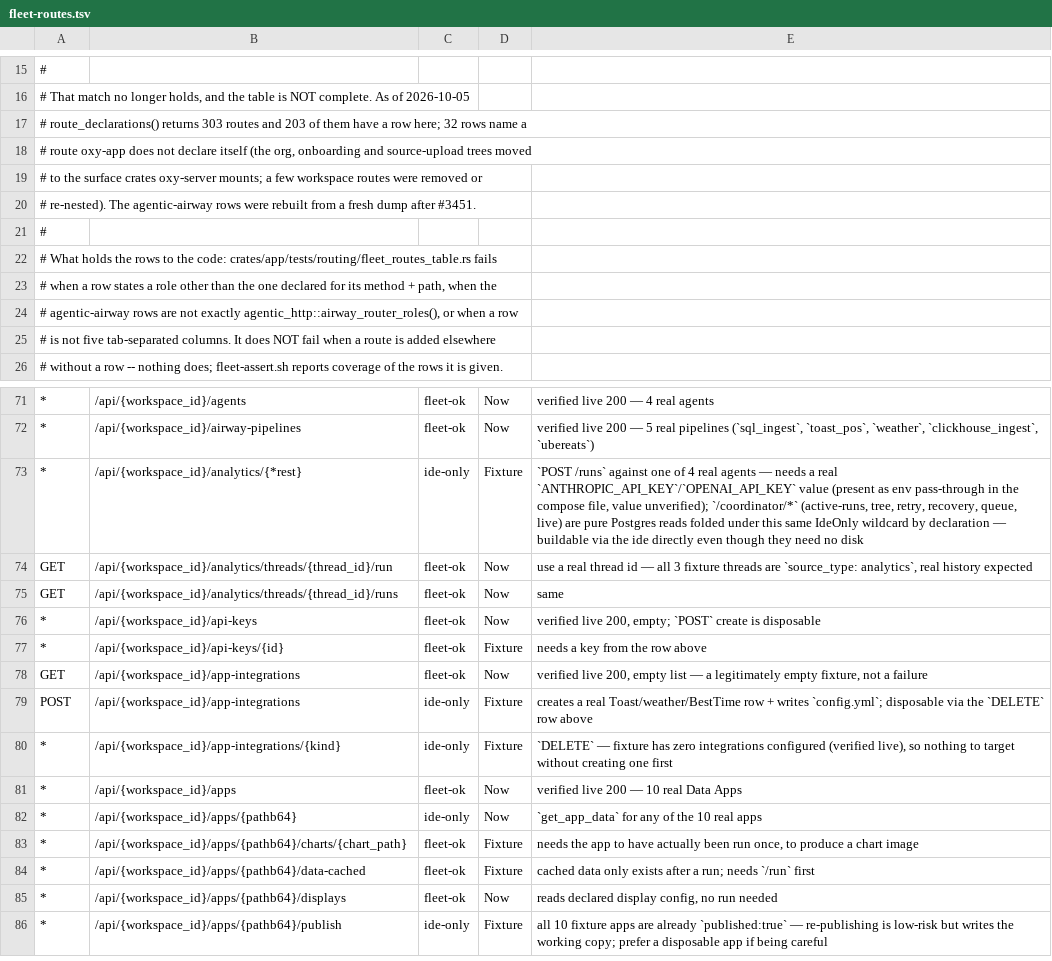
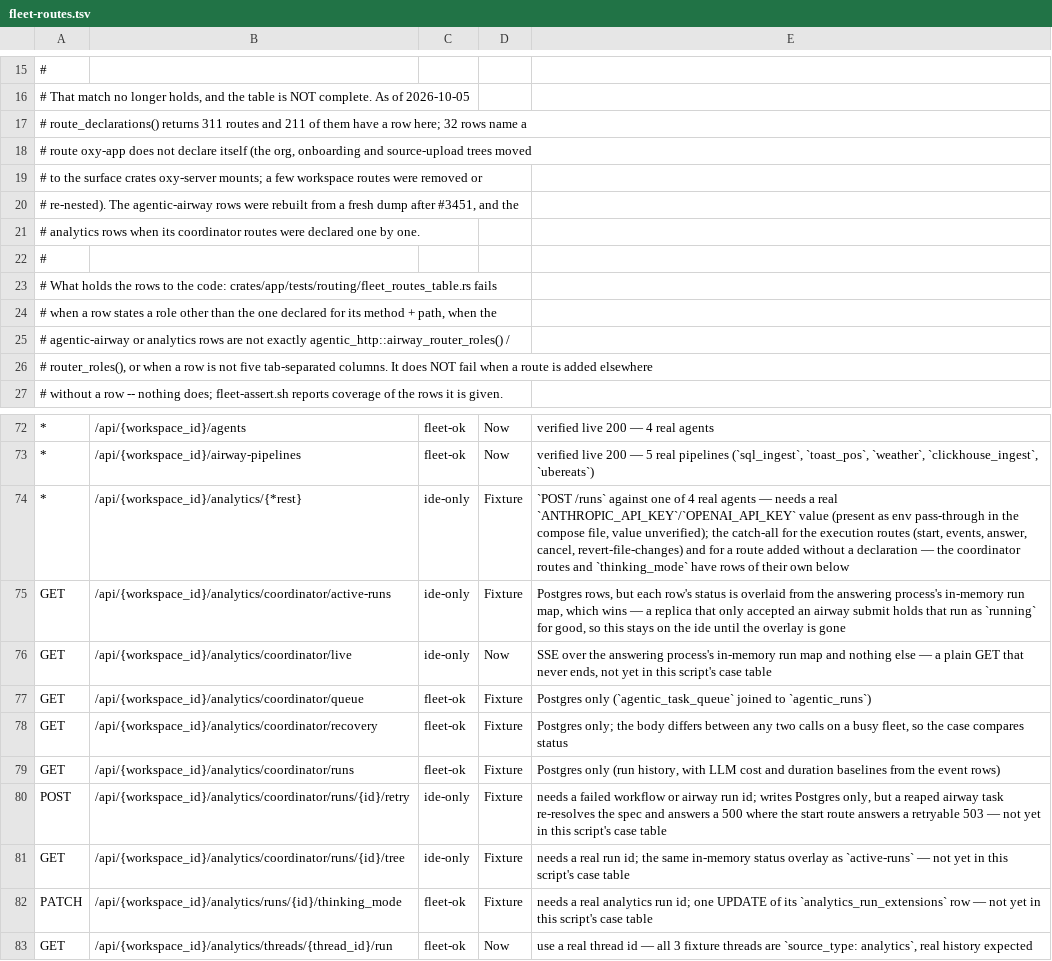
Before and after one commit to oxy-hq/oxygen, a TSV file: scripts/fleet-routes.tsv, drawn as a sheet; only a part is shown, gaps mark what is left out; the shorter side is filled out with more unchanged rows; addresses are those after the commit; the diff names each change by its address in the sheet, - before the commit and + after, or states it on an @@ line.

```diff
--- a/scripts/fleet-routes.tsv
+++ b/scripts/fleet-routes.tsv
-A17: …route_declarations() returns 303 routes and 203 of them…
+A17: …route_declarations() returns 311 routes and 211 of them…
-A20: …dump after #3451.
+A20: …dump after #3451, and the
+row 21: # analytics rows when its coordinator routes were declared one by one.
-A25: # agentic-airway rows are not exactly agentic_http::airway_router_roles(), or when a row
+A25: # agentic-airway or analytics rows are not exactly agentic_http::airway_router_roles() /
-A26: # is not…
+A26: # router_roles(), or when a row is not…
-E74: …value unverified); `/coordinator/*` (active-runs, tree, retry, recovery, queue, live) are pure Postgres reads folded under this same IdeOnly wildcard by declaration — buildable via the ide directly even though they need no disk
+E74: …value unverified); the catch-all for the execution routes (start, events, answer, cancel, revert-file-changes) and for a route added without a declaration — the coordinator routes and `thinking_mode` have rows of their own below
+row 75: GET | /api/{workspace_id}/analytics/coordinator/active-runs | ide-only | Fixture | Postgres rows, but each row's status is overlaid from the answering process's in-memory run map, which wins — a replica that only accepted an airway submit holds that run as `running` for good, so this stays on the ide until the overlay is gone
+row 76: GET | /api/{workspace_id}/analytics/coordinator/live | ide-only | Now | SSE over the answering process's in-memory run map and nothing else — a plain GET that never ends, not yet in this script's case table
+row 77: GET | /api/{workspace_id}/analytics/coordinator/queue | fleet-ok | Fixture | Postgres only (`agentic_task_queue` joined to `agentic_runs`)
+row 78: GET | /api/{workspace_id}/analytics/coordinator/recovery | fleet-ok | Fixture | Postgres only; the body differs between any two calls on a busy fleet, so the case compares status
+row 79: GET | /api/{workspace_id}/analytics/coordinator/runs | fleet-ok | Fixture | Postgres only (run history, with LLM cost and duration baselines from the event rows)
+row 80: POST | /api/{workspace_id}/analytics/coordinator/runs/{id}/retry | ide-only | Fixture | needs a failed workflow or airway run id; writes Postgres only, but a reaped airway task re-resolves the spec and answers a 500 where the start route answers a retryable 503 — not yet in this script's case table
+row 81: GET | /api/{workspace_id}/analytics/coordinator/runs/{id}/tree | ide-only | Fixture | needs a real run id; the same in-memory status overlay as `active-runs` — not yet in this script's case table
+row 82: PATCH | /api/{workspace_id}/analytics/runs/{id}/thinking_mode | fleet-ok | Fixture | needs a real analytics run id; one UPDATE of its `analytics_run_extensions` row — not yet in this script's case table
```
Also changed, not shown: 8 other files.
